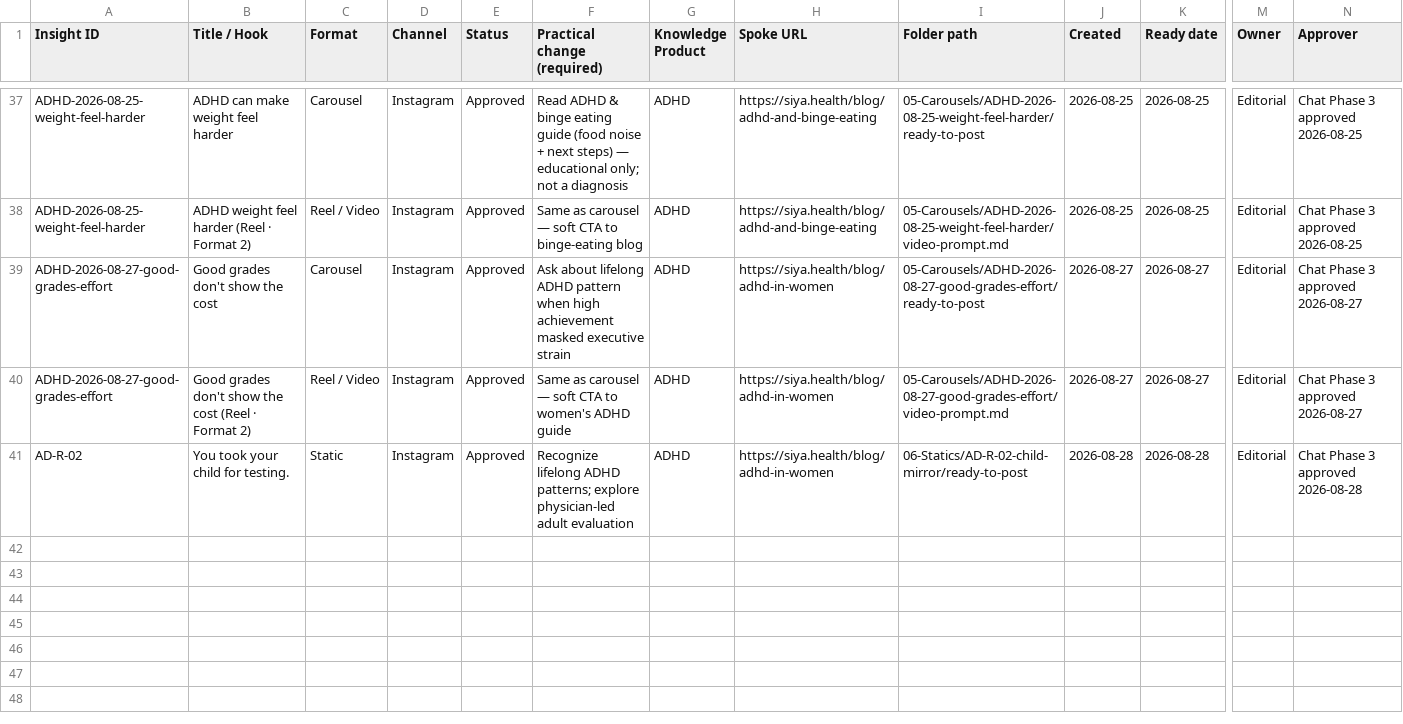
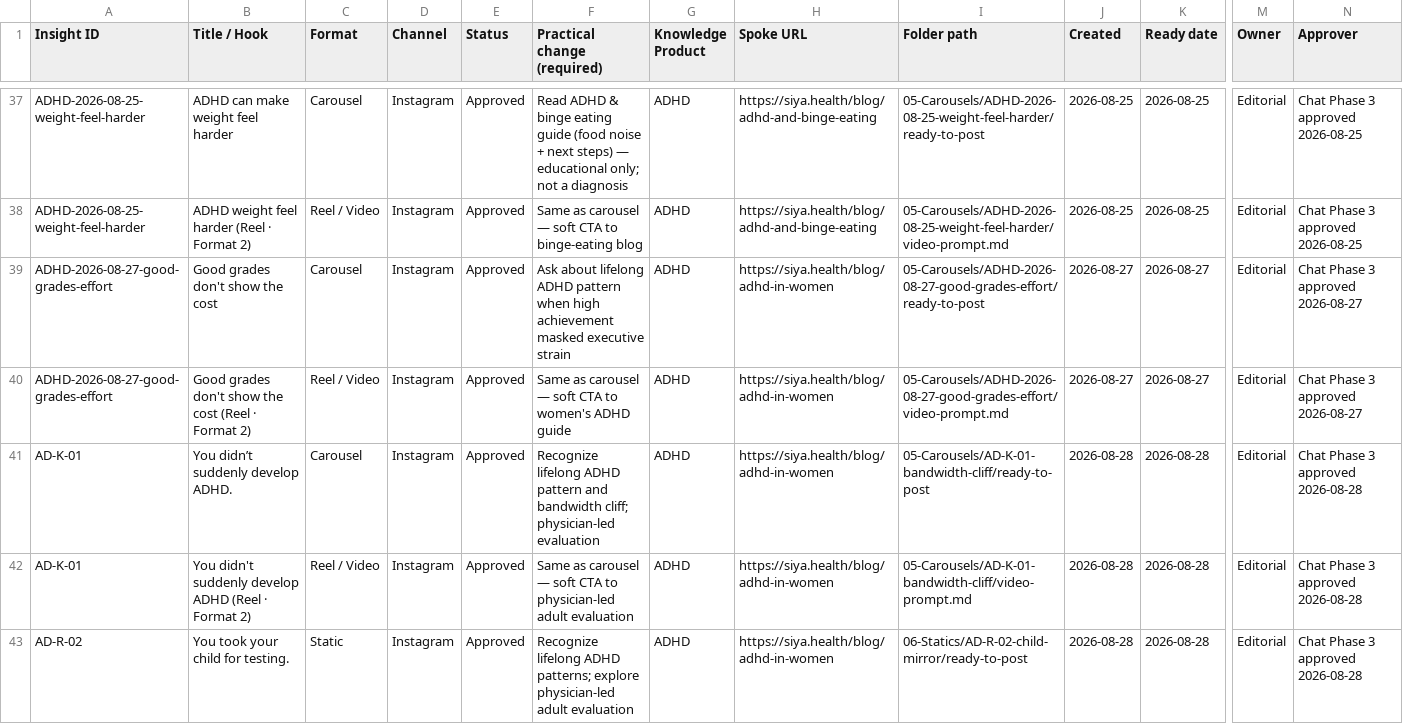
Before and after one commit to snehpandey23/amcare-os, a CSV file: apps/siya-health/brand/04-Content-Tracker/Siya-Content-Tracker-Posts.csv, drawn as a sheet; only a part is shown, gaps mark what is left out; rows hold the shown columns only; the diff names each change by its address in the sheet, - before the commit and + after, or states it on an @@ line.

```diff
--- a/apps/siya-health/brand/04-Content-Tracker/Siya-Content-Tracker-Posts.csv
+++ b/apps/siya-health/brand/04-Content-Tracker/Siya-Content-Tracker-Posts.csv
+row 41: AD-K-01 | You didn’t suddenly develop ADHD. | Carousel | Instagram | Approved | Recognize lifelong ADHD pattern and bandwidth cliff; physician-led evaluation | ADHD | https://siya.health/blog/adhd-in-women | 05-Carousels/AD-K-01-bandwidth-cliff/ready-to-post | 2026-08-28 | 2026-08-28 | Editorial | Chat Phase 3 approved 2026-08-28
+row 42: AD-K-01 | You didn't suddenly develop ADHD (Reel · Format 2) | Reel / Video | Instagram | Approved | Same as carousel — soft CTA to physician-led adult evaluation | ADHD | https://siya.health/blog/adhd-in-women | 05-Carousels/AD-K-01-bandwidth-cliff/video-prompt.md | 2026-08-28 | 2026-08-28 | Editorial | Chat Phase 3 approved 2026-08-28
```
Also changed, not shown: apps/siya-health/brand/04-Content-Tracker/CLOUD-PACK-TRACKER.csv, 15 other files.
